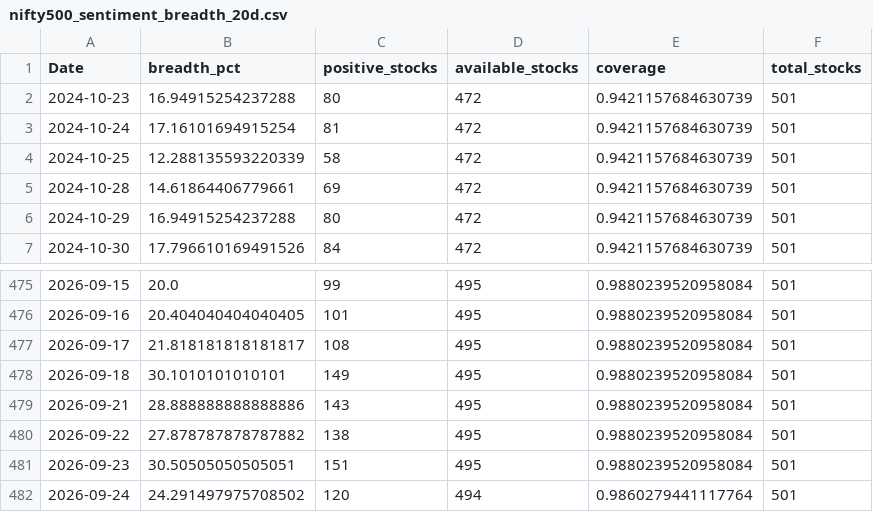
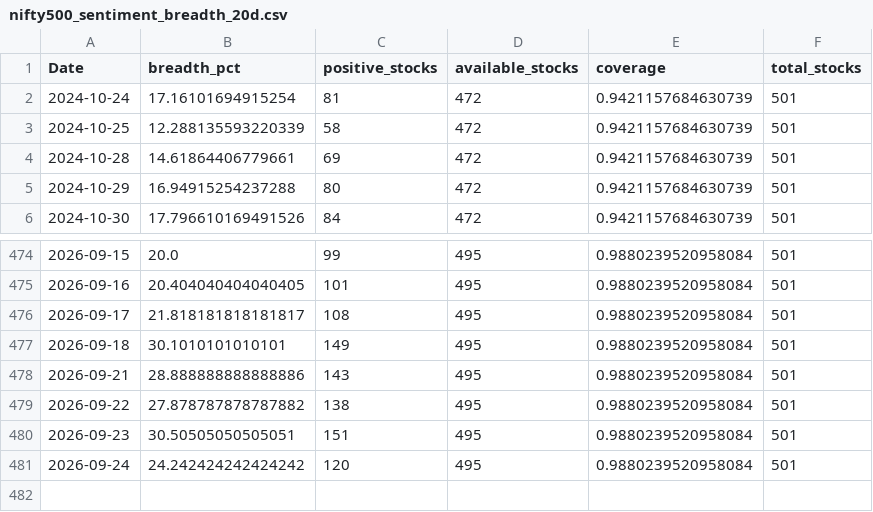
Before and after one commit to CS26-ST/short_term_sentiment_indicator, a CSV file: output/nifty500_sentiment_breadth_20d.csv, drawn as a sheet; only a part is shown, gaps mark what is left out.

```diff
--- a/output/nifty500_sentiment_breadth_20d.csv
+++ b/output/nifty500_sentiment_breadth_20d.csv
@@ -1,3 +1,2 @@
 Date,breadth_pct,positive_stocks,available_stocks,coverage,total_stocks
-2024-10-23,16.94915254237288,80,472,0.9421157684630739,501
 2024-10-24,17.16101694915254,81,472,0.9421157684630739,501
@@ -481,2 +480,2 @@ Date,breadth_pct,positive_stocks,available_stocks,coverage,total_stocks
 2026-09-23,30.50505050505051,151,495,0.9880239520958084,501
-2026-09-24,24.291497975708502,120,494,0.9860279441117764,501
+2026-09-24,24.242424242424242,120,495,0.9880239520958084,501
```
Also changed, not shown: 2 other files.
